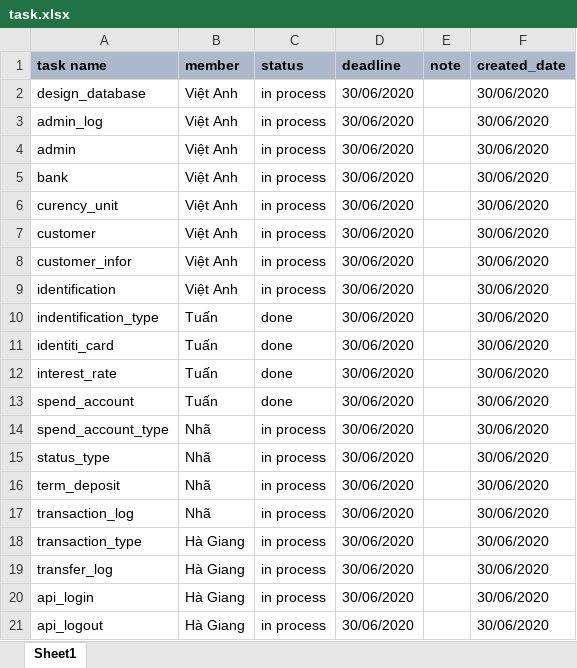
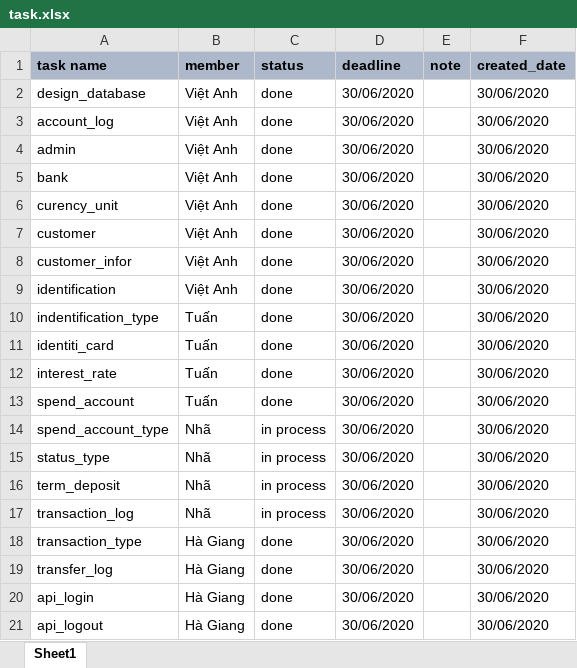
Before and after one commit to zenusnguyen/web2-2020, an Excel workbook: task.xlsx, sheet Sheet1, drawn as a sheet; values as stored, in another font and other column widths than the file's, no borders; the diff names each change by its address in the sheet, - before the commit and + after, or states it on an @@ line.

Commit message:
update task

```diff
--- a/task.xlsx (sheet Sheet1)
+++ b/task.xlsx (sheet Sheet1)
-C2:C9 (status): in process
+C2:C9 (status): done
-A3 (task name): admin_log
+A3 (task name): account_log
-C18:C21 (status): in process
+C18:C21 (status): done
```
Also changed, not shown: 1 other file.
